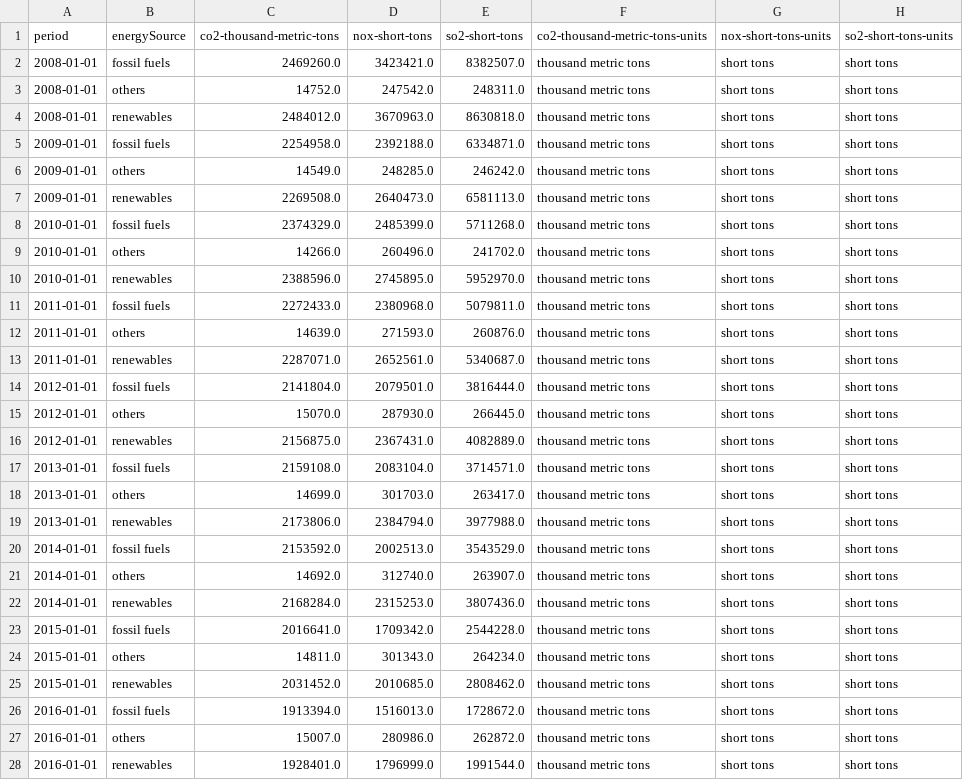
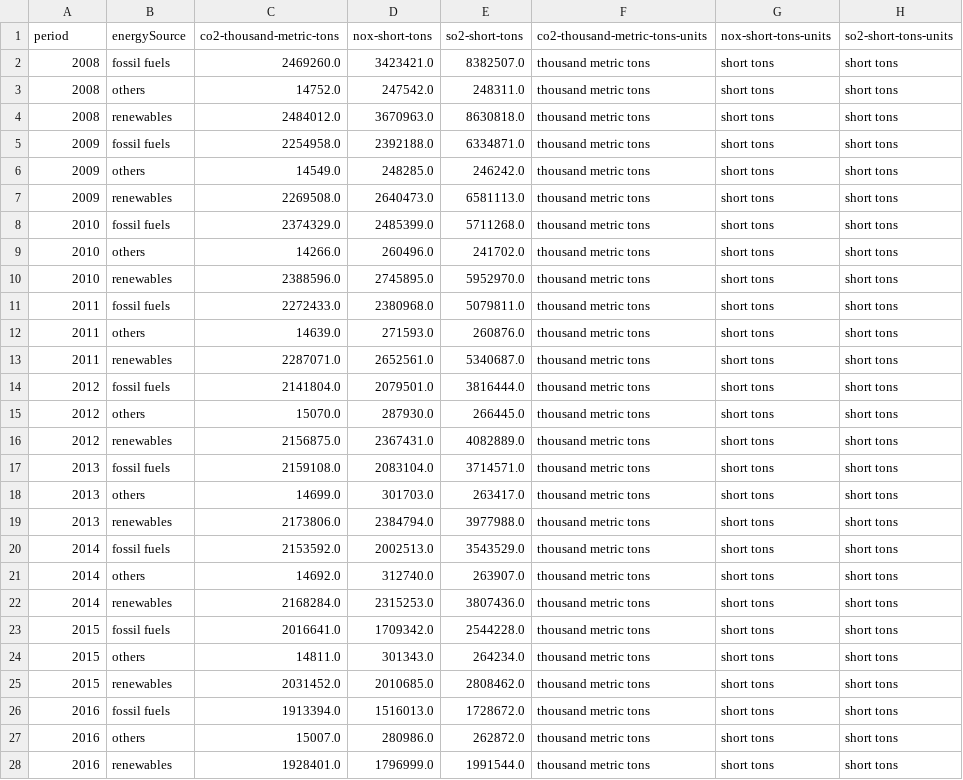
Before and after one commit to 123noob1/gwu-bootcamp-proj-4, a CSV file: website/static/data/emission_2012_2022_cleaned.csv, drawn as a sheet; only a part is shown; the diff covers the shown part only.

```diff
--- a/website/static/data/emission_2012_2022_cleaned.csv
+++ b/website/static/data/emission_2012_2022_cleaned.csv
@@ -1,28 +1,28 @@
 period,energySource,co2-thousand-metric-tons,nox-short-tons,so2-short-tons,co2-thousand-metric-tons-units,nox-short-tons-units,so2-short-tons-units
-2008-01-01,fossil fuels,2469260.0,3423421.0,8382507.0,thousand metric tons,short tons,short tons
-2008-01-01,others,14752.0,247542.0,248311.0,thousand metric tons,short tons,short tons
-2008-01-01,renewables,2484012.0,3670963.0,8630818.0,thousand metric tons,short tons,short tons
-2009-01-01,fossil fuels,2254958.0,2392188.0,6334871.0,thousand metric tons,short tons,short tons
-2009-01-01,others,14549.0,248285.0,246242.0,thousand metric tons,short tons,short tons
-2009-01-01,renewables,2269508.0,2640473.0,6581113.0,thousand metric tons,short tons,short tons
-2010-01-01,fossil fuels,2374329.0,2485399.0,5711268.0,thousand metric tons,short tons,short tons
-2010-01-01,others,14266.0,260496.0,241702.0,thousand metric tons,short tons,short tons
-2010-01-01,renewables,2388596.0,2745895.0,5952970.0,thousand metric tons,short tons,short tons
-2011-01-01,fossil fuels,2272433.0,2380968.0,5079811.0,thousand metric tons,short tons,short tons
-2011-01-01,others,14639.0,271593.0,260876.0,thousand metric tons,short tons,short tons
-2011-01-01,renewables,2287071.0,2652561.0,5340687.0,thousand metric tons,short tons,short tons
-2012-01-01,fossil fuels,2141804.0,2079501.0,3816444.0,thousand metric tons,short tons,short tons
-2012-01-01,others,15070.0,287930.0,266445.0,thousand metric tons,short tons,short tons
-2012-01-01,renewables,2156875.0,2367431.0,4082889.0,thousand metric tons,short tons,short tons
-2013-01-01,fossil fuels,2159108.0,2083104.0,3714571.0,thousand metric tons,short tons,short tons
-2013-01-01,others,14699.0,301703.0,263417.0,thousand metric tons,short tons,short tons
-2013-01-01,renewables,2173806.0,2384794.0,3977988.0,thousand metric tons,short tons,short tons
-2014-01-01,fossil fuels,2153592.0,2002513.0,3543529.0,thousand metric tons,short tons,short tons
-2014-01-01,others,14692.0,312740.0,263907.0,thousand metric tons,short tons,short tons
-2014-01-01,renewables,2168284.0,2315253.0,3807436.0,thousand metric tons,short tons,short tons
-2015-01-01,fossil fuels,2016641.0,1709342.0,2544228.0,thousand metric tons,short tons,short tons
-2015-01-01,others,14811.0,301343.0,264234.0,thousand metric tons,short tons,short tons
-2015-01-01,renewables,2031452.0,2010685.0,2808462.0,thousand metric tons,short tons,short tons
-2016-01-01,fossil fuels,1913394.0,1516013.0,1728672.0,thousand metric tons,short tons,short tons
-2016-01-01,others,15007.0,280986.0,262872.0,thousand metric tons,short tons,short tons
-2016-01-01,renewables,1928401.0,1796999.0,1991544.0,thousand metric tons,short tons,short tons
+2008,fossil fuels,2469260.0,3423421.0,8382507.0,thousand metric tons,short tons,short tons
+2008,others,14752.0,247542.0,248311.0,thousand metric tons,short tons,short tons
+2008,renewables,2484012.0,3670963.0,8630818.0,thousand metric tons,short tons,short tons
+2009,fossil fuels,2254958.0,2392188.0,6334871.0,thousand metric tons,short tons,short tons
+2009,others,14549.0,248285.0,246242.0,thousand metric tons,short tons,short tons
+2009,renewables,2269508.0,2640473.0,6581113.0,thousand metric tons,short tons,short tons
+2010,fossil fuels,2374329.0,2485399.0,5711268.0,thousand metric tons,short tons,short tons
+2010,others,14266.0,260496.0,241702.0,thousand metric tons,short tons,short tons
+2010,renewables,2388596.0,2745895.0,5952970.0,thousand metric tons,short tons,short tons
+2011,fossil fuels,2272433.0,2380968.0,5079811.0,thousand metric tons,short tons,short tons
+2011,others,14639.0,271593.0,260876.0,thousand metric tons,short tons,short tons
+2011,renewables,2287071.0,2652561.0,5340687.0,thousand metric tons,short tons,short tons
+2012,fossil fuels,2141804.0,2079501.0,3816444.0,thousand metric tons,short tons,short tons
+2012,others,15070.0,287930.0,266445.0,thousand metric tons,short tons,short tons
+2012,renewables,2156875.0,2367431.0,4082889.0,thousand metric tons,short tons,short tons
+2013,fossil fuels,2159108.0,2083104.0,3714571.0,thousand metric tons,short tons,short tons
+2013,others,14699.0,301703.0,263417.0,thousand metric tons,short tons,short tons
+2013,renewables,2173806.0,2384794.0,3977988.0,thousand metric tons,short tons,short tons
+2014,fossil fuels,2153592.0,2002513.0,3543529.0,thousand metric tons,short tons,short tons
+2014,others,14692.0,312740.0,263907.0,thousand metric tons,short tons,short tons
+2014,renewables,2168284.0,2315253.0,3807436.0,thousand metric tons,short tons,short tons
+2015,fossil fuels,2016641.0,1709342.0,2544228.0,thousand metric tons,short tons,short tons
+2015,others,14811.0,301343.0,264234.0,thousand metric tons,short tons,short tons
+2015,renewables,2031452.0,2010685.0,2808462.0,thousand metric tons,short tons,short tons
+2016,fossil fuels,1913394.0,1516013.0,1728672.0,thousand metric tons,short tons,short tons
+2016,others,15007.0,280986.0,262872.0,thousand metric tons,short tons,short tons
+2016,renewables,1928401.0,1796999.0,1991544.0,thousand metric tons,short tons,short tons
```
Also changed, not shown: 18 edited cells elsewhere in this file, 3 other files.
